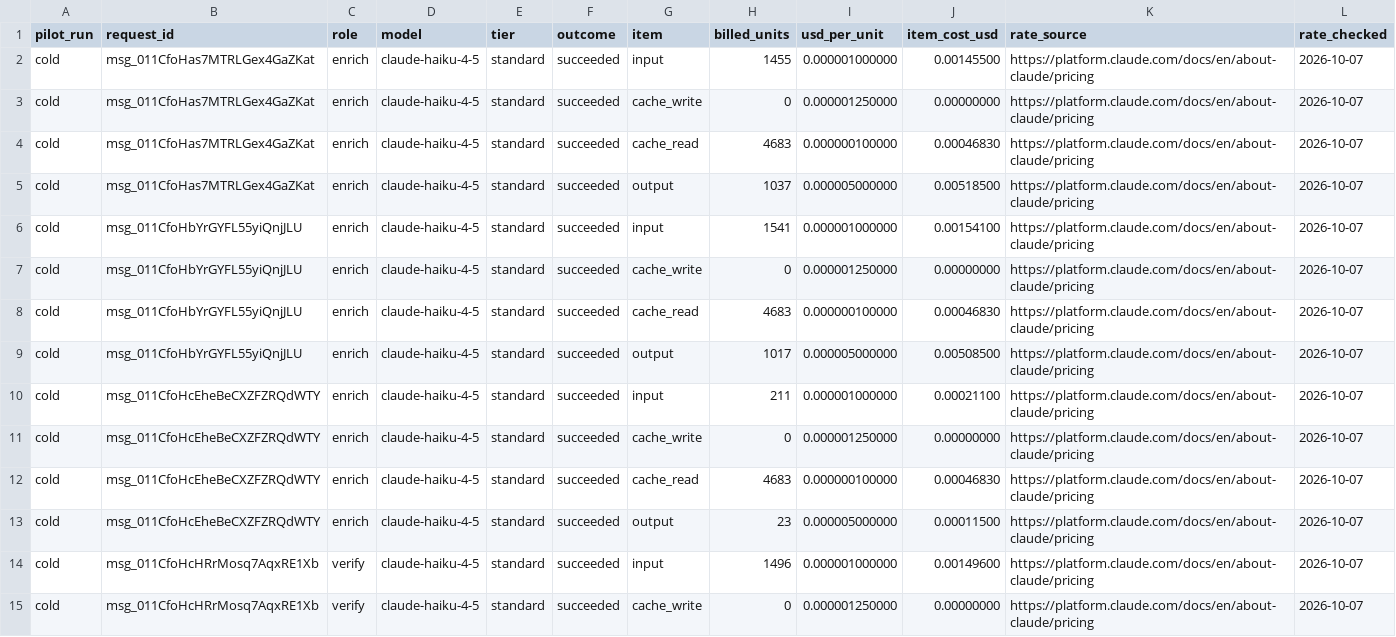
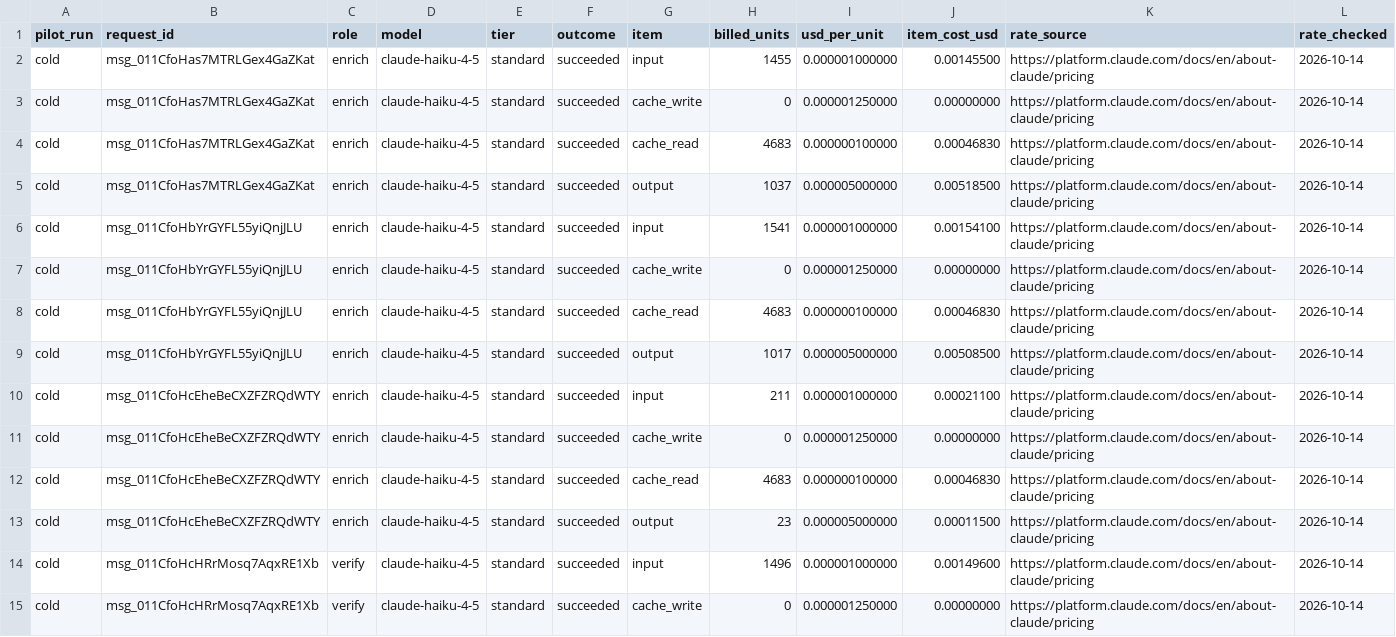
Before and after one commit to gracielaaaaa/spotify-review-insights, a CSV file: cost/usage.csv, drawn as a sheet; only a part is shown; the diff covers the shown part only.

```diff
--- a/cost/usage.csv
+++ b/cost/usage.csv
@@ -1,15 +1,15 @@
 pilot_run,request_id,role,model,tier,outcome,item,billed_units,usd_per_unit,item_cost_usd,rate_source,rate_checked
-cold,msg_011CfoHas7MTRLGex4GaZKat,enrich,claude-haiku-4-5,standard,succeeded,input,1455,0.000001000000,0.00145500,https://platform.claude.com/docs/en/about-claude/pricing,2026-10-07
-cold,msg_011CfoHas7MTRLGex4GaZKat,enrich,claude-haiku-4-5,standard,succeeded,cache_write,0,0.000001250000,0.00000000,https://platform.claude.com/docs/en/about-claude/pricing,2026-10-07
-cold,msg_011CfoHas7MTRLGex4GaZKat,enrich,claude-haiku-4-5,standard,succeeded,cache_read,4683,0.000000100000,0.00046830,https://platform.claude.com/docs/en/about-claude/pricing,2026-10-07
-cold,msg_011CfoHas7MTRLGex4GaZKat,enrich,claude-haiku-4-5,standard,succeeded,output,1037,0.000005000000,0.00518500,https://platform.claude.com/docs/en/about-claude/pricing,2026-10-07
-cold,msg_011CfoHbYrGYFL55yiQnjJLU,enrich,claude-haiku-4-5,standard,succeeded,input,1541,0.000001000000,0.00154100,https://platform.claude.com/docs/en/about-claude/pricing,2026-10-07
-cold,msg_011CfoHbYrGYFL55yiQnjJLU,enrich,claude-haiku-4-5,standard,succeeded,cache_write,0,0.000001250000,0.00000000,https://platform.claude.com/docs/en/about-claude/pricing,2026-10-07
-cold,msg_011CfoHbYrGYFL55yiQnjJLU,enrich,claude-haiku-4-5,standard,succeeded,cache_read,4683,0.000000100000,0.00046830,https://platform.claude.com/docs/en/about-claude/pricing,2026-10-07
-cold,msg_011CfoHbYrGYFL55yiQnjJLU,enrich,claude-haiku-4-5,standard,succeeded,output,1017,0.000005000000,0.00508500,https://platform.claude.com/docs/en/about-claude/pricing,2026-10-07
-cold,msg_011CfoHcEheBeCXZFZRQdWTY,enrich,claude-haiku-4-5,standard,succeeded,input,211,0.000001000000,0.00021100,https://platform.claude.com/docs/en/about-claude/pricing,2026-10-07
-cold,msg_011CfoHcEheBeCXZFZRQdWTY,enrich,claude-haiku-4-5,standard,succeeded,cache_write,0,0.000001250000,0.00000000,https://platform.claude.com/docs/en/about-claude/pricing,2026-10-07
-cold,msg_011CfoHcEheBeCXZFZRQdWTY,enrich,claude-haiku-4-5,standard,succeeded,cache_read,4683,0.000000100000,0.00046830,https://platform.claude.com/docs/en/about-claude/pricing,2026-10-07
-cold,msg_011CfoHcEheBeCXZFZRQdWTY,enrich,claude-haiku-4-5,standard,succeeded,output,23,0.000005000000,0.00011500,https://platform.claude.com/docs/en/about-claude/pricing,2026-10-07
-cold,msg_011CfoHcHRrMosq7AqxRE1Xb,verify,claude-haiku-4-5,standard,succeeded,input,1496,0.000001000000,0.00149600,https://platform.claude.com/docs/en/about-claude/pricing,2026-10-07
-cold,msg_011CfoHcHRrMosq7AqxRE1Xb,verify,claude-haiku-4-5,standard,succeeded,cache_write,0,0.000001250000,0.00000000,https://platform.claude.com/docs/en/about-claude/pricing,2026-10-07
+cold,msg_011CfoHas7MTRLGex4GaZKat,enrich,claude-haiku-4-5,standard,succeeded,input,1455,0.000001000000,0.00145500,https://platform.claude.com/docs/en/about-claude/pricing,2026-10-14
+cold,msg_011CfoHas7MTRLGex4GaZKat,enrich,claude-haiku-4-5,standard,succeeded,cache_write,0,0.000001250000,0.00000000,https://platform.claude.com/docs/en/about-claude/pricing,2026-10-14
+cold,msg_011CfoHas7MTRLGex4GaZKat,enrich,claude-haiku-4-5,standard,succeeded,cache_read,4683,0.000000100000,0.00046830,https://platform.claude.com/docs/en/about-claude/pricing,2026-10-14
+cold,msg_011CfoHas7MTRLGex4GaZKat,enrich,claude-haiku-4-5,standard,succeeded,output,1037,0.000005000000,0.00518500,https://platform.claude.com/docs/en/about-claude/pricing,2026-10-14
+cold,msg_011CfoHbYrGYFL55yiQnjJLU,enrich,claude-haiku-4-5,standard,succeeded,input,1541,0.000001000000,0.00154100,https://platform.claude.com/docs/en/about-claude/pricing,2026-10-14
+cold,msg_011CfoHbYrGYFL55yiQnjJLU,enrich,claude-haiku-4-5,standard,succeeded,cache_write,0,0.000001250000,0.00000000,https://platform.claude.com/docs/en/about-claude/pricing,2026-10-14
+cold,msg_011CfoHbYrGYFL55yiQnjJLU,enrich,claude-haiku-4-5,standard,succeeded,cache_read,4683,0.000000100000,0.00046830,https://platform.claude.com/docs/en/about-claude/pricing,2026-10-14
+cold,msg_011CfoHbYrGYFL55yiQnjJLU,enrich,claude-haiku-4-5,standard,succeeded,output,1017,0.000005000000,0.00508500,https://platform.claude.com/docs/en/about-claude/pricing,2026-10-14
+cold,msg_011CfoHcEheBeCXZFZRQdWTY,enrich,claude-haiku-4-5,standard,succeeded,input,211,0.000001000000,0.00021100,https://platform.claude.com/docs/en/about-claude/pricing,2026-10-14
+cold,msg_011CfoHcEheBeCXZFZRQdWTY,enrich,claude-haiku-4-5,standard,succeeded,cache_write,0,0.000001250000,0.00000000,https://platform.claude.com/docs/en/about-claude/pricing,2026-10-14
+cold,msg_011CfoHcEheBeCXZFZRQdWTY,enrich,claude-haiku-4-5,standard,succeeded,cache_read,4683,0.000000100000,0.00046830,https://platform.claude.com/docs/en/about-claude/pricing,2026-10-14
+cold,msg_011CfoHcEheBeCXZFZRQdWTY,enrich,claude-haiku-4-5,standard,succeeded,output,23,0.000005000000,0.00011500,https://platform.claude.com/docs/en/about-claude/pricing,2026-10-14
+cold,msg_011CfoHcHRrMosq7AqxRE1Xb,verify,claude-haiku-4-5,standard,succeeded,input,1496,0.000001000000,0.00149600,https://platform.claude.com/docs/en/about-claude/pricing,2026-10-14
+cold,msg_011CfoHcHRrMosq7AqxRE1Xb,verify,claude-haiku-4-5,standard,succeeded,cache_write,0,0.000001250000,0.00000000,https://platform.claude.com/docs/en/about-claude/pricing,2026-10-14
```
Also changed, not shown: 79 edited cells elsewhere in this file, cost/rates.csv, 8 other files.
